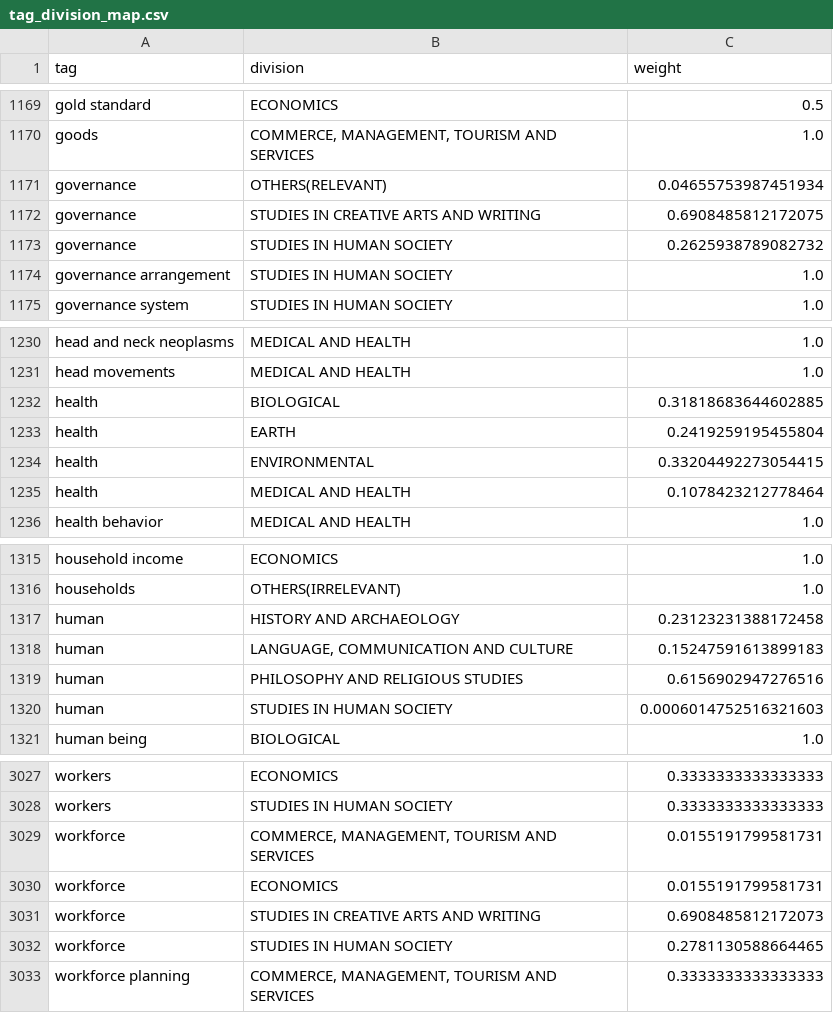
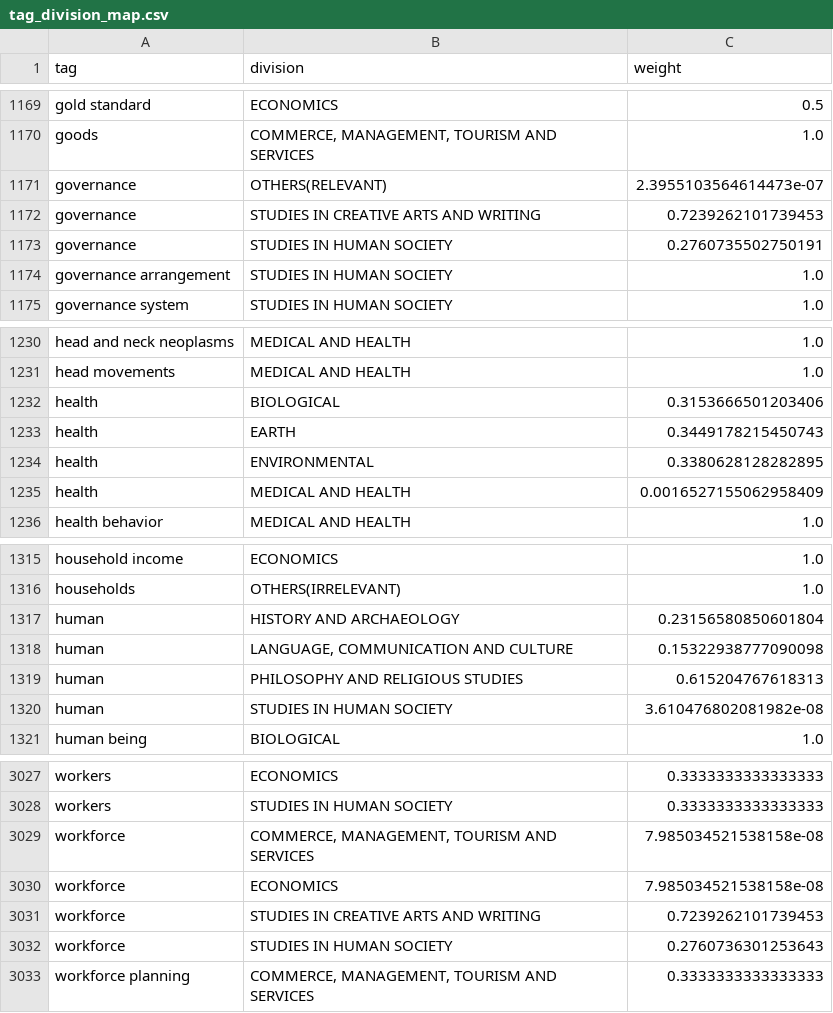
Before and after one commit to PipelineBot01/TendersPlus, a CSV file: matcher/researcher/assets/tag_division_map.csv, drawn as a sheet; only a part is shown, gaps mark what is left out; the diff covers the shown part only.

```diff
--- a/matcher/researcher/assets/tag_division_map.csv
+++ b/matcher/researcher/assets/tag_division_map.csv
@@ -1170,5 +1170,5 @@ gold standard,ECONOMICS,0.5
 goods,"COMMERCE, MANAGEMENT, TOURISM AND SERVICES",1.0
-governance,OTHERS(RELEVANT),0.04655753987451934
-governance,STUDIES IN CREATIVE ARTS AND WRITING,0.6908485812172075
-governance,STUDIES IN HUMAN SOCIETY,0.2625938789082732
+governance,OTHERS(RELEVANT),2.3955103564614473e-07
+governance,STUDIES IN CREATIVE ARTS AND WRITING,0.7239262101739453
+governance,STUDIES IN HUMAN SOCIETY,0.2760735502750191
 governance arrangement,STUDIES IN HUMAN SOCIETY,1.0
@@ -1231,6 +1231,6 @@ head and neck neoplasms,MEDICAL AND HEALTH,1.0
 head movements,MEDICAL AND HEALTH,1.0
-health,BIOLOGICAL,0.31818683644602885
-health,EARTH,0.2419259195455804
-health,ENVIRONMENTAL,0.33204492273054415
-health,MEDICAL AND HEALTH,0.1078423212778464
+health,BIOLOGICAL,0.3153666501203406
+health,EARTH,0.3449178215450743
+health,ENVIRONMENTAL,0.3380628128282895
+health,MEDICAL AND HEALTH,0.0016527155062958409
 health behavior,MEDICAL AND HEALTH,1.0
@@ -1316,6 +1316,6 @@ household income,ECONOMICS,1.0
 households,OTHERS(IRRELEVANT),1.0
-human,HISTORY AND ARCHAEOLOGY,0.23123231388172458
-human,"LANGUAGE, COMMUNICATION AND CULTURE",0.15247591613899183
-human,PHILOSOPHY AND RELIGIOUS STUDIES,0.6156902947276516
-human,STUDIES IN HUMAN SOCIETY,0.0006014752516321603
+human,HISTORY AND ARCHAEOLOGY,0.23156580850601804
+human,"LANGUAGE, COMMUNICATION AND CULTURE",0.15322938777090098
+human,PHILOSOPHY AND RELIGIOUS STUDIES,0.615204767618313
+human,STUDIES IN HUMAN SOCIETY,3.610476802081982e-08
 human being,BIOLOGICAL,1.0
@@ -3028,6 +3028,6 @@ workers,ECONOMICS,0.3333333333333333
 workers,STUDIES IN HUMAN SOCIETY,0.3333333333333333
-workforce,"COMMERCE, MANAGEMENT, TOURISM AND SERVICES",0.0155191799581731
-workforce,ECONOMICS,0.0155191799581731
-workforce,STUDIES IN CREATIVE ARTS AND WRITING,0.6908485812172073
-workforce,STUDIES IN HUMAN SOCIETY,0.2781130588664465
+workforce,"COMMERCE, MANAGEMENT, TOURISM AND SERVICES",7.985034521538158e-08
+workforce,ECONOMICS,7.985034521538158e-08
+workforce,STUDIES IN CREATIVE ARTS AND WRITING,0.7239262101739453
+workforce,STUDIES IN HUMAN SOCIETY,0.2760736301253643
 workforce planning,"COMMERCE, MANAGEMENT, TOURISM AND SERVICES",0.3333333333333333
```
Also changed, not shown: 20 edited cells elsewhere in this file, matcher/researcher/assets/researcher_division.csv, matcher/tenders/assets/matching_result_by_lda.csv, 7 other files.
